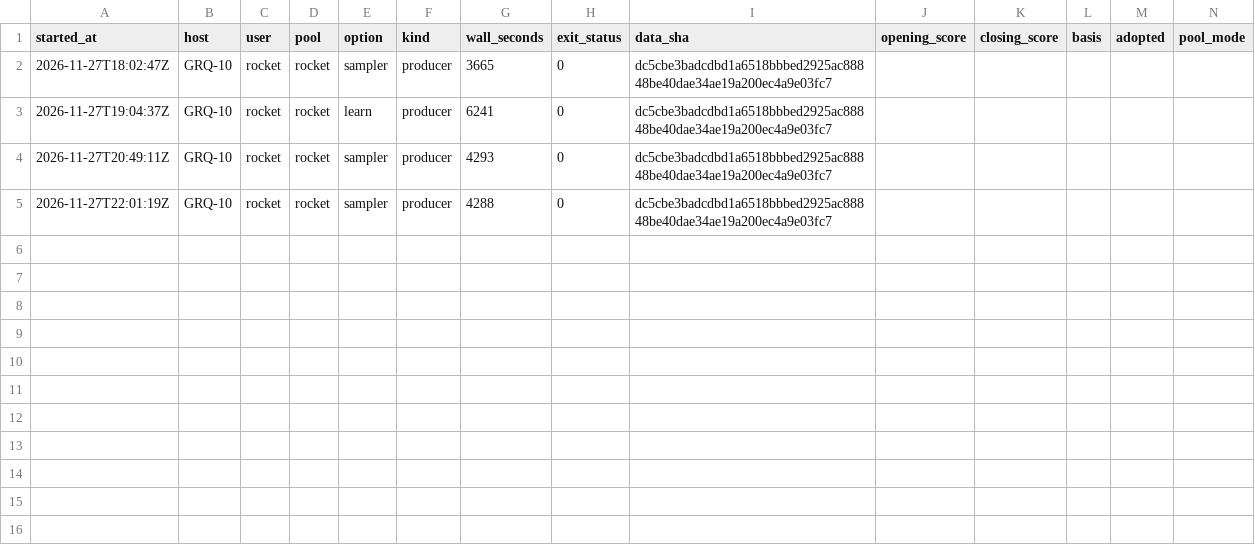
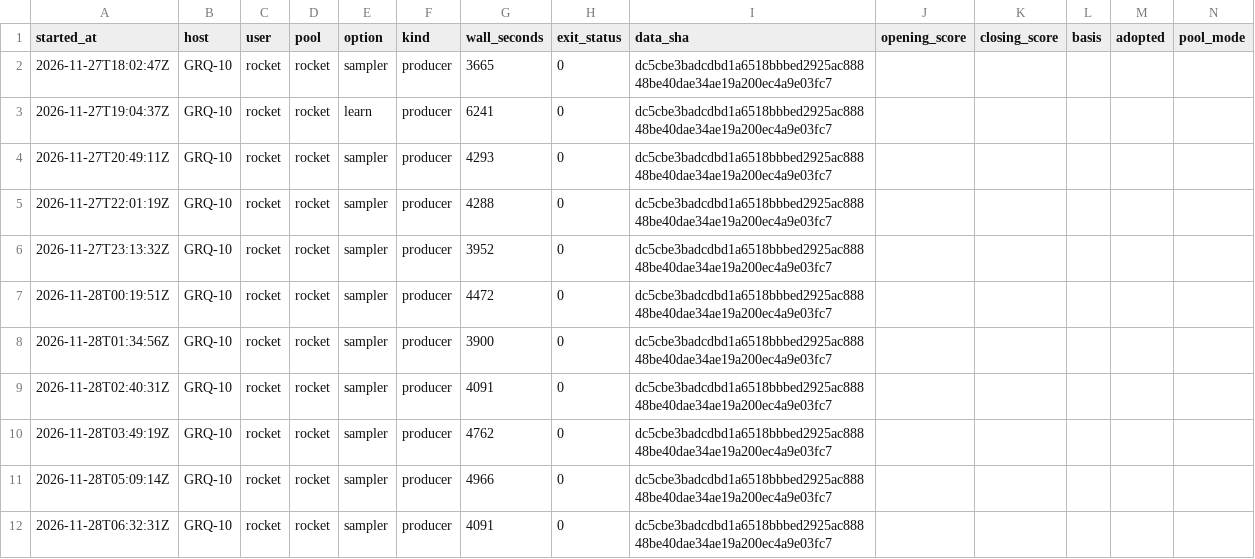
Before and after one commit to stSoftwareAU/GRQ-health, a CSV file: docs/producer-runs/GRQ-10-rocket.csv, drawn as a sheet; the diff names each change by its address in the sheet, - before the commit and + after, or states it on an @@ line.

Commit message:
Run ledger: GRQ-10-rocket (11 rows, trailing 35 days)

```diff
--- a/docs/producer-runs/GRQ-10-rocket.csv
+++ b/docs/producer-runs/GRQ-10-rocket.csv
+row 6: 2026-11-27T23:13:32Z | GRQ-10 | rocket | rocket | sampler | producer | 3952 | 0 | dc5cbe3badcdbd1a6518bbbed2925ac88848be40dae34ae19a200ec4a9e03fc7
+row 7: 2026-11-28T00:19:51Z | GRQ-10 | rocket | rocket | sampler | producer | 4472 | 0 | dc5cbe3badcdbd1a6518bbbed2925ac88848be40dae34ae19a200ec4a9e03fc7
+row 8: 2026-11-28T01:34:56Z | GRQ-10 | rocket | rocket | sampler | producer | 3900 | 0 | dc5cbe3badcdbd1a6518bbbed2925ac88848be40dae34ae19a200ec4a9e03fc7
+row 9: 2026-11-28T02:40:31Z | GRQ-10 | rocket | rocket | sampler | producer | 4091 | 0 | dc5cbe3badcdbd1a6518bbbed2925ac88848be40dae34ae19a200ec4a9e03fc7
+row 10: 2026-11-28T03:49:19Z | GRQ-10 | rocket | rocket | sampler | producer | 4762 | 0 | dc5cbe3badcdbd1a6518bbbed2925ac88848be40dae34ae19a200ec4a9e03fc7
+row 11: 2026-11-28T05:09:14Z | GRQ-10 | rocket | rocket | sampler | producer | 4966 | 0 | dc5cbe3badcdbd1a6518bbbed2925ac88848be40dae34ae19a200ec4a9e03fc7
+row 12: 2026-11-28T06:32:31Z | GRQ-10 | rocket | rocket | sampler | producer | 4091 | 0 | dc5cbe3badcdbd1a6518bbbed2925ac88848be40dae34ae19a200ec4a9e03fc7
```
